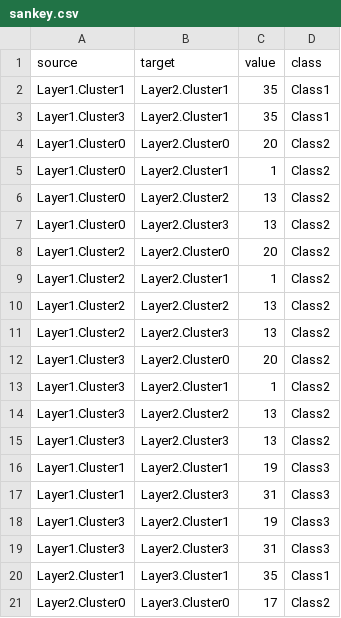
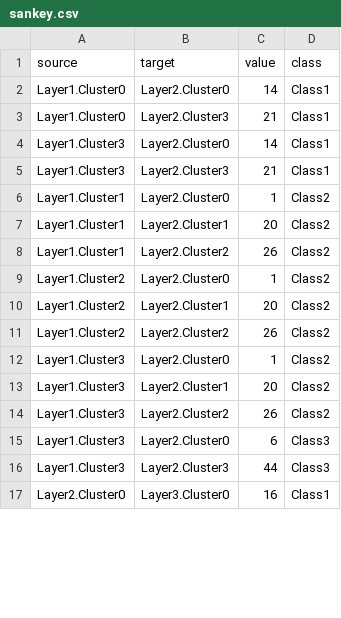
Before and after one commit to JPhilippot/Patterns, a CSV file: affichageWeb/sankey.csv, drawn as a sheet; only a part is shown; the diff covers the shown part only.

```diff
--- a/affichageWeb/sankey.csv
+++ b/affichageWeb/sankey.csv
@@ -1,21 +1,17 @@
 source,target,value,class
-Layer1.Cluster1,Layer2.Cluster1,35,Class1
-Layer1.Cluster3,Layer2.Cluster1,35,Class1
-Layer1.Cluster0,Layer2.Cluster0,20,Class2
-Layer1.Cluster0,Layer2.Cluster1,1,Class2
-Layer1.Cluster0,Layer2.Cluster2,13,Class2
-Layer1.Cluster0,Layer2.Cluster3,13,Class2
-Layer1.Cluster2,Layer2.Cluster0,20,Class2
-Layer1.Cluster2,Layer2.Cluster1,1,Class2
-Layer1.Cluster2,Layer2.Cluster2,13,Class2
-Layer1.Cluster2,Layer2.Cluster3,13,Class2
-Layer1.Cluster3,Layer2.Cluster0,20,Class2
-Layer1.Cluster3,Layer2.Cluster1,1,Class2
-Layer1.Cluster3,Layer2.Cluster2,13,Class2
-Layer1.Cluster3,Layer2.Cluster3,13,Class2
-Layer1.Cluster1,Layer2.Cluster1,19,Class3
-Layer1.Cluster1,Layer2.Cluster3,31,Class3
-Layer1.Cluster3,Layer2.Cluster1,19,Class3
-Layer1.Cluster3,Layer2.Cluster3,31,Class3
-Layer2.Cluster1,Layer3.Cluster1,35,Class1
-Layer2.Cluster0,Layer3.Cluster0,17,Class2
+Layer1.Cluster0,Layer2.Cluster0,14,Class1
+Layer1.Cluster0,Layer2.Cluster3,21,Class1
+Layer1.Cluster3,Layer2.Cluster0,14,Class1
+Layer1.Cluster3,Layer2.Cluster3,21,Class1
+Layer1.Cluster1,Layer2.Cluster0,1,Class2
+Layer1.Cluster1,Layer2.Cluster1,20,Class2
+Layer1.Cluster1,Layer2.Cluster2,26,Class2
+Layer1.Cluster2,Layer2.Cluster0,1,Class2
+Layer1.Cluster2,Layer2.Cluster1,20,Class2
+Layer1.Cluster2,Layer2.Cluster2,26,Class2
+Layer1.Cluster3,Layer2.Cluster0,1,Class2
+Layer1.Cluster3,Layer2.Cluster1,20,Class2
+Layer1.Cluster3,Layer2.Cluster2,26,Class2
+Layer1.Cluster3,Layer2.Cluster0,6,Class3
+Layer1.Cluster3,Layer2.Cluster3,44,Class3
+Layer2.Cluster0,Layer3.Cluster0,16,Class1
```
Also changed, not shown: 3 added rows, 8 removed rows and 19 edited cells elsewhere in this file, iris_8_10_8_.csv, iris_8_10_8_/iris_l1_8_l2_10_l3_8_.csv, 17 other files.
